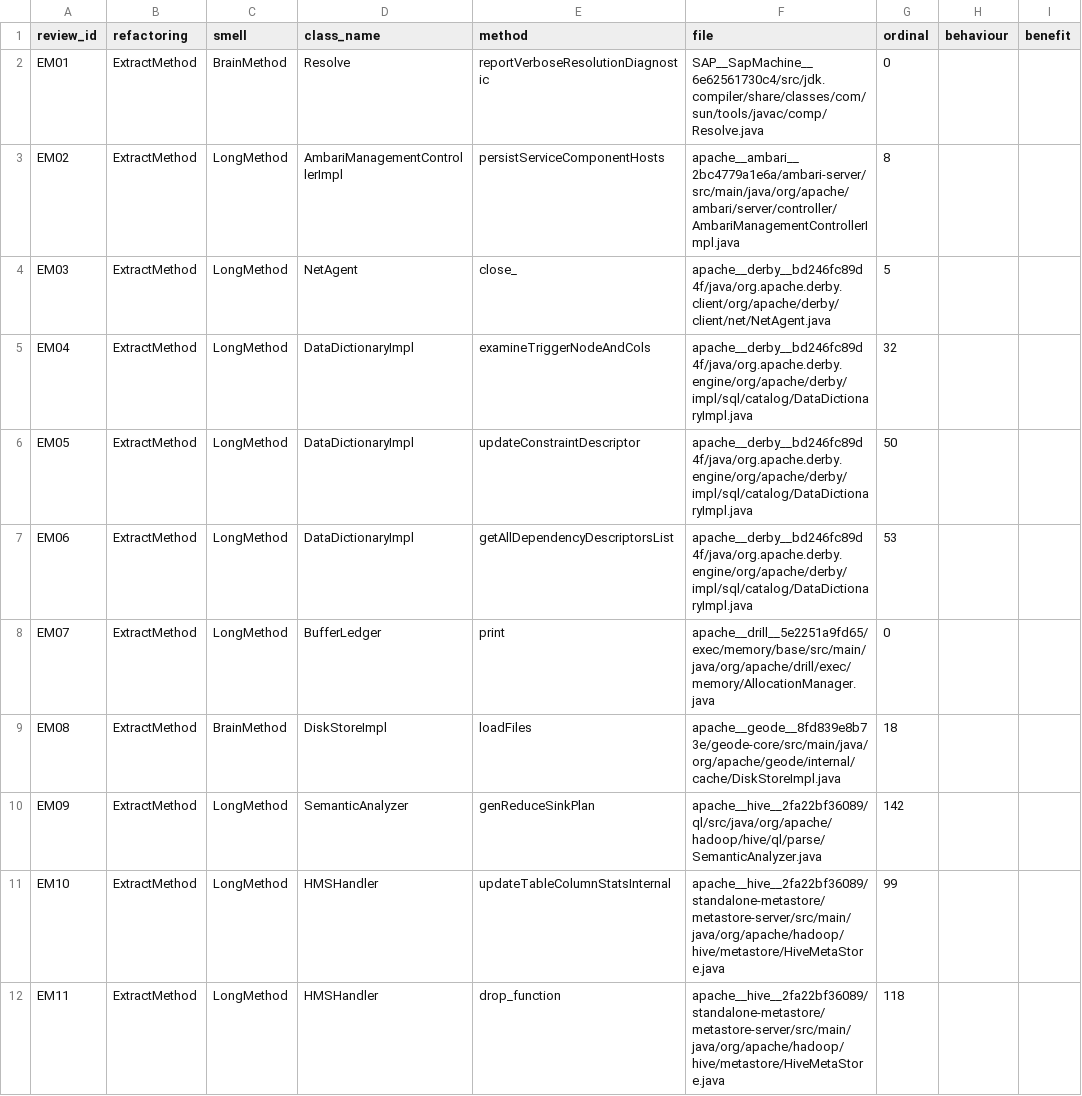
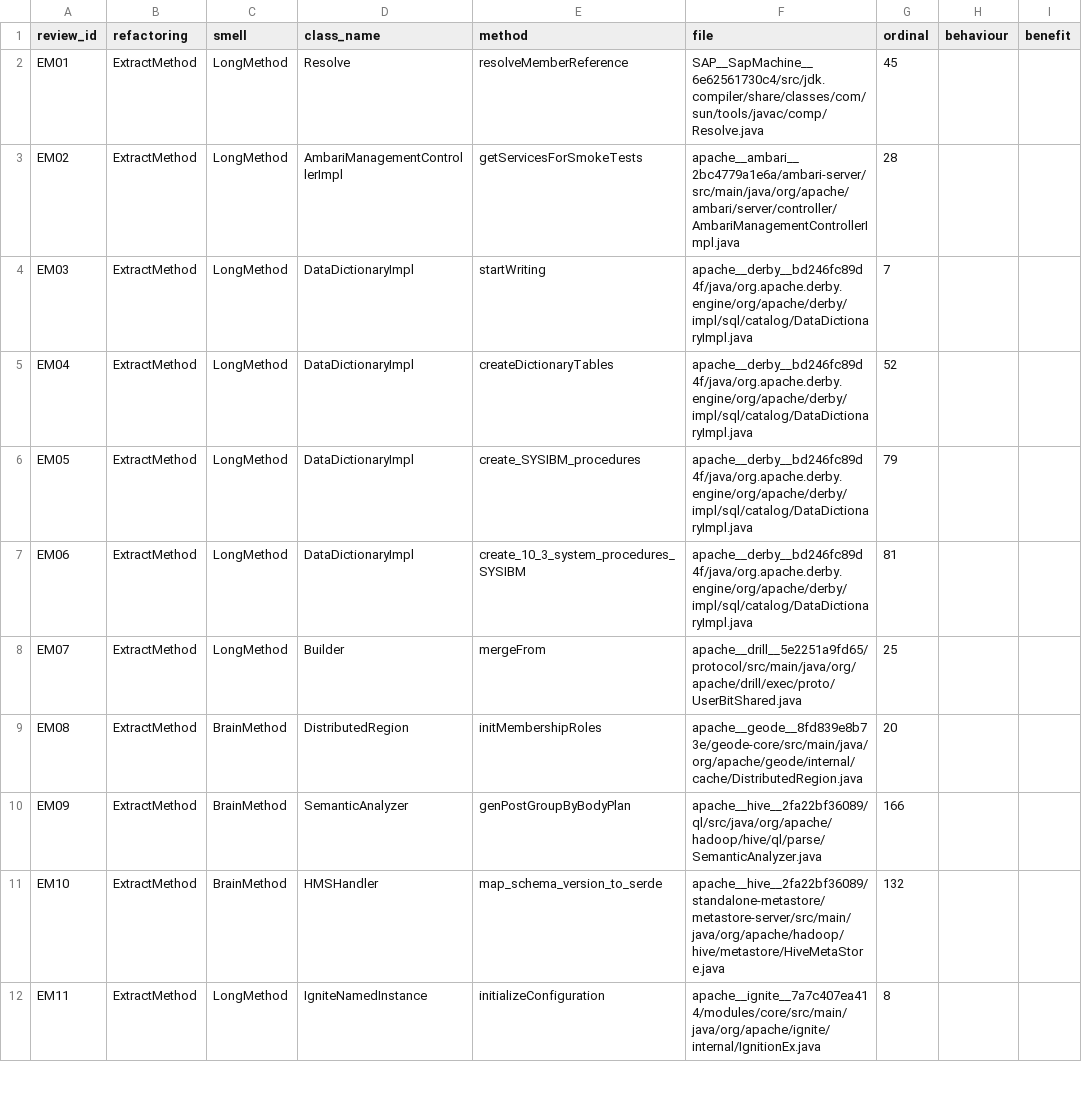
Before and after one commit to FlorentLatifi/Code-Smell-Detection-and-Refactoring-Recommendations, a CSV file: data/results/rewrite_quality_sample.csv, drawn as a sheet; only a part is shown; the diff covers the shown part only; the diff names each change by its address in the sheet, - before the commit and + after, or states it on an @@ line.

```diff
--- a/data/results/rewrite_quality_sample.csv
+++ b/data/results/rewrite_quality_sample.csv
-C2 (smell): BrainMethod
+C2 (smell): LongMethod
-E2 (method): reportVerboseResolutionDiagnostic
+E2 (method): resolveMemberReference
-G2 (ordinal): 0
+G2 (ordinal): 45
-E3 (method): persistServiceComponentHosts
+E3 (method): getServicesForSmokeTests
-G3 (ordinal): 8
+G3 (ordinal): 28
-D4 (class_name): NetAgent
+D4 (class_name): DataDictionaryImpl
-E4 (method): close_
+E4 (method): startWriting
-F4 (file): apache__derby__bd246fc89d4f/java/org.apache.derby.client/org/apache/derby/client/net/NetAgent.java
+F4 (file): apache__derby__bd246fc89d4f/java/org.apache.derby.engine/org/apache/derby/impl/sql/catalog/DataDictionaryImpl.java
-G4 (ordinal): 5
+G4 (ordinal): 7
-E5 (method): examineTriggerNodeAndCols
+E5 (method): createDictionaryTables
-G5 (ordinal): 32
+G5 (ordinal): 52
-E6 (method): updateConstraintDescriptor
+E6 (method): create_SYSIBM_procedures
-G6 (ordinal): 50
+G6 (ordinal): 79
-E7 (method): getAllDependencyDescriptorsList
+E7 (method): create_10_3_system_procedures_SYSIBM
-G7 (ordinal): 53
+G7 (ordinal): 81
-D8 (class_name): BufferLedger
+D8 (class_name): Builder
-E8 (method): print
+E8 (method): mergeFrom
-F8 (file): apache__drill__5e2251a9fd65/exec/memory/base/src/main/java/org/apache/drill/exec/memory/AllocationManager.java
+F8 (file): apache__drill__5e2251a9fd65/protocol/src/main/java/org/apache/drill/exec/proto/UserBitShared.java
-G8 (ordinal): 0
+G8 (ordinal): 25
-D9 (class_name): DiskStoreImpl
+D9 (class_name): DistributedRegion
-E9 (method): loadFiles
+E9 (method): initMembershipRoles
-F9 (file): apache__geode__8fd839e8b73e/geode-core/src/main/java/org/apache/geode/internal/cache/DiskStoreImpl.java
+F9 (file): apache__geode__8fd839e8b73e/geode-core/src/main/java/org/apache/geode/internal/cache/DistributedRegion.java
-G9 (ordinal): 18
+G9 (ordinal): 20
-C10:C11 (smell): LongMethod
+C10:C11 (smell): BrainMethod
-E10 (method): genReduceSinkPlan
+E10 (method): genPostGroupByBodyPlan
-G10 (ordinal): 142
+G10 (ordinal): 166
-E11 (method): updateTableColumnStatsInternal
+E11 (method): map_schema_version_to_serde
-G11 (ordinal): 99
+G11 (ordinal): 132
-D12 (class_name): HMSHandler
+D12 (class_name): IgniteNamedInstance
-E12 (method): drop_function
+E12 (method): initializeConfiguration
-F12 (file): apache__hive__2fa22bf36089/standalone-metastore/metastore-server/src/main/java/org/apache/hadoop/hive/metastore/HiveMetaStore.java
+F12 (file): apache__ignite__7a7c407ea414/modules/core/src/main/java/org/apache/ignite/internal/IgnitionEx.java
-G12 (ordinal): 118
+G12 (ordinal): 8
```
Also changed, not shown: 126 edited cells elsewhere in this file, 21 other files.
